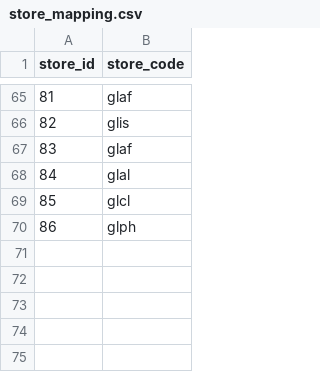
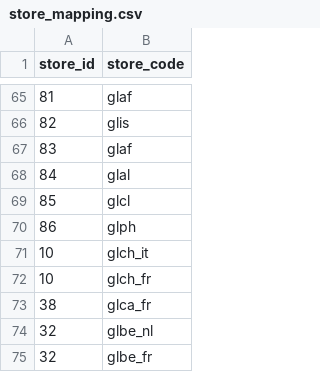
Before and after one commit to BaoBao1408/Data-Engineer-Projects, a CSV file: Glamira - User Behavior/glamira_dbt/seeds/store_mapping.csv, drawn as a sheet; only a part is shown, gaps mark what is left out; the diff names each change by its address in the sheet, - before the commit and + after, or states it on an @@ line.

```diff
--- a/Glamira - User Behavior/glamira_dbt/seeds/store_mapping.csv
+++ b/Glamira - User Behavior/glamira_dbt/seeds/store_mapping.csv
+row 71: 10 | glch_it
+row 72: 10 | glch_fr
+row 73: 38 | glca_fr
+row 74: 32 | glbe_nl
+row 75: 32 | glbe_fr
```
Also changed, not shown: 12 other files.
